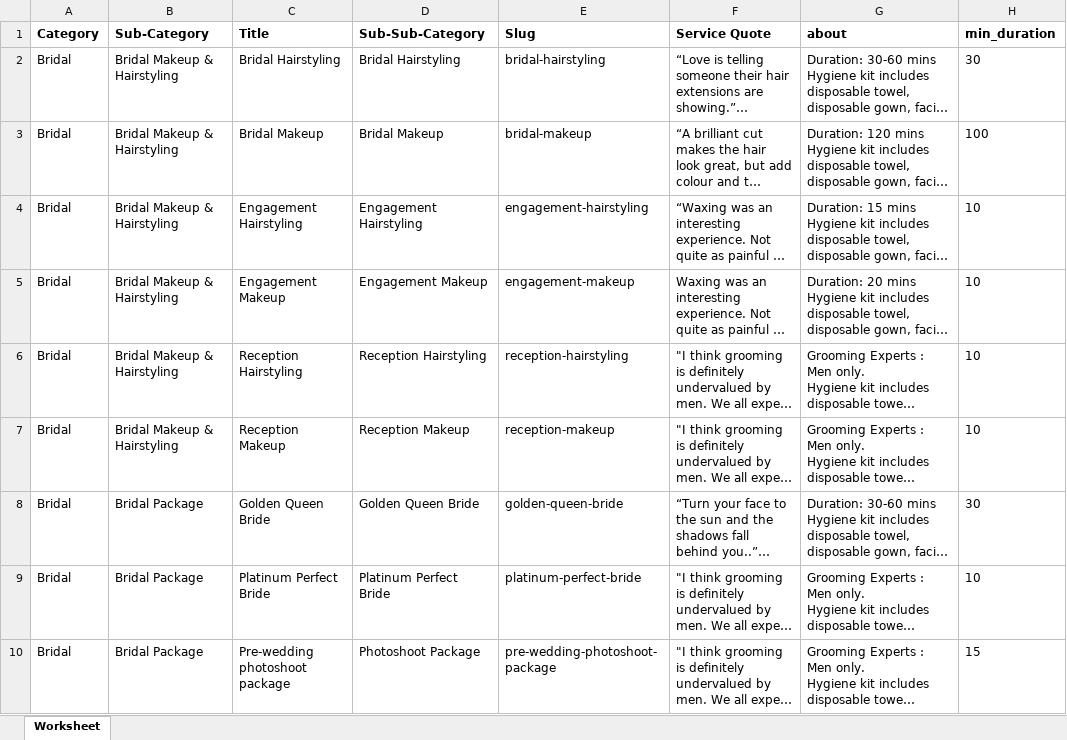
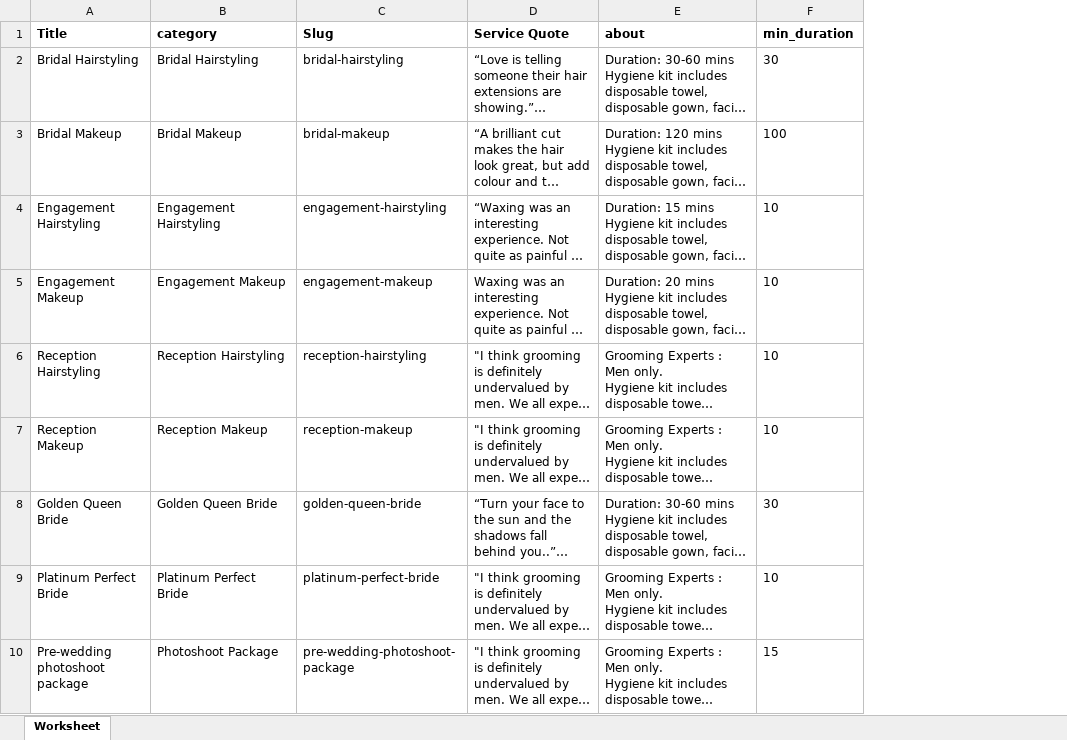
Before and after one commit to hemanta-rijal/Murarkey_single_vendor_ecommerce_with_vuexy_template, an Excel workbook: relatedFiles/other files/final/Services/services import list final to import.xlsx, sheet Worksheet, drawn as a sheet; only a part is shown; long unchanged cells end in …; values as stored, in another font and other column widths than the file's, no borders; removed rows and columns are numbered as before the commit, all else as after; the diff names each change by its address in the sheet, - before the commit and + after, or states it on an @@ line.

Commit message:
updates on all import and export with skipping and solving issues

```diff
--- a/relatedFiles/other files/final/Services/services import list final to import.xlsx (sheet Worksheet)
+++ b/relatedFiles/other files/final/Services/services import list final to import.xlsx (sheet Worksheet)
-column A (Category), rows 2-10: all Bridal
-column B (Sub-Category), rows 2-10: Bridal Makeup & Hairstyling | Bridal Makeup & Hairstyling | Bridal Makeup & Hairstyling | Bridal Makeup & Hairstyling | Bridal Makeup & Hairstyling | Bridal Makeup & Hairstyling | Bridal Package | Bridal Package | Bridal Package
-B1: Sub-Sub-Category
+B1: category
```
Also changed, not shown: formulas that keep their value, 26 other files.
